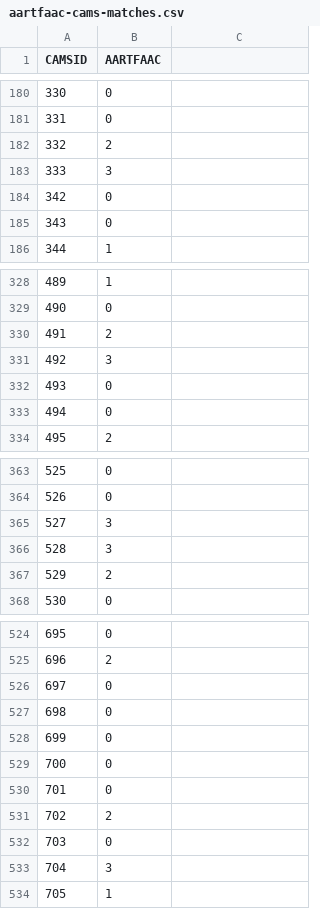
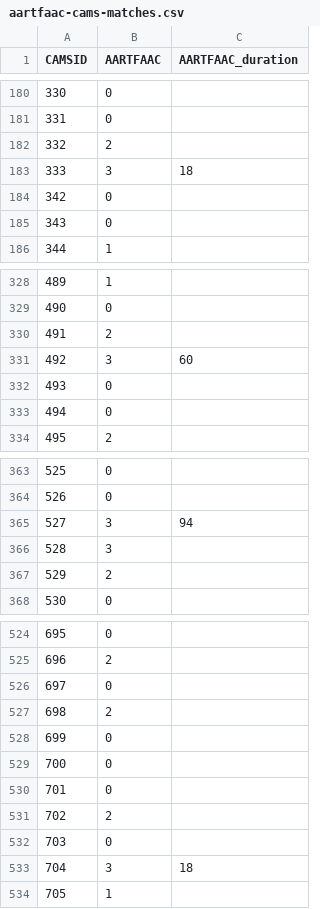
Before and after one commit to tammojan/perseids2020, a CSV file: aartfaac-cams-matches.csv, drawn as a sheet; only a part is shown, gaps mark what is left out; the diff covers the shown part only.

Commit message:
Add some aartfaac durations

```diff
--- a/aartfaac-cams-matches.csv
+++ b/aartfaac-cams-matches.csv
@@ -1 +1 @@
-CAMSID,AARTFAAC
+CAMSID,AARTFAAC,AARTFAAC_duration
@@ -183 +183 @@ CAMSID,AARTFAAC
-333,3
+333,3,18
@@ -331 +331 @@ CAMSID,AARTFAAC
-492,3
+492,3,60
@@ -365 +365 @@ CAMSID,AARTFAAC
-527,3
+527,3,94
@@ -527 +527 @@ CAMSID,AARTFAAC
-698,0
+698,2,
@@ -533 +533 @@ CAMSID,AARTFAAC
-704,3
+704,3,18
```
Also changed, not shown: 6 edited cells elsewhere in this file.
